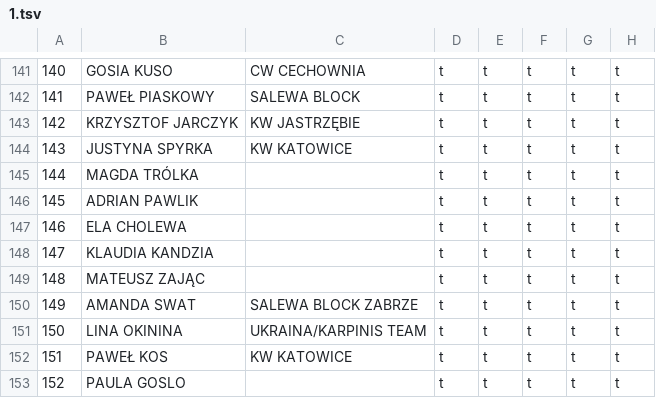
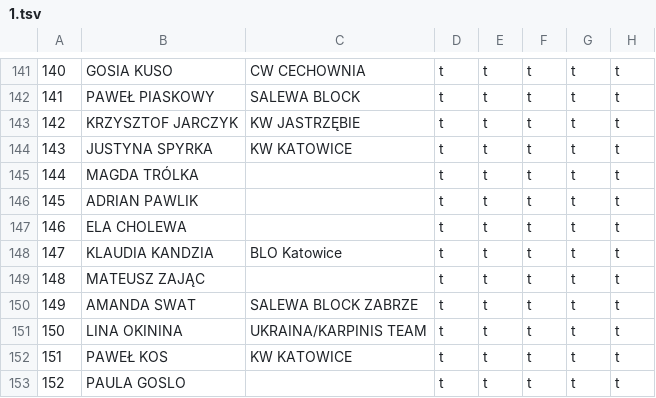
Before and after one commit to FFK/parser, a TSV file: parser/input/1.tsv, drawn as a sheet; only a part is shown, gaps mark what is left out; the diff names each change by its address in the sheet, - before the commit and + after, or states it on an @@ line.

Commit message:
Klaudia: zmiana klubu

```diff
--- a/parser/input/1.tsv
+++ b/parser/input/1.tsv
-C148: (empty)
+C148: BLO Katowice
```
